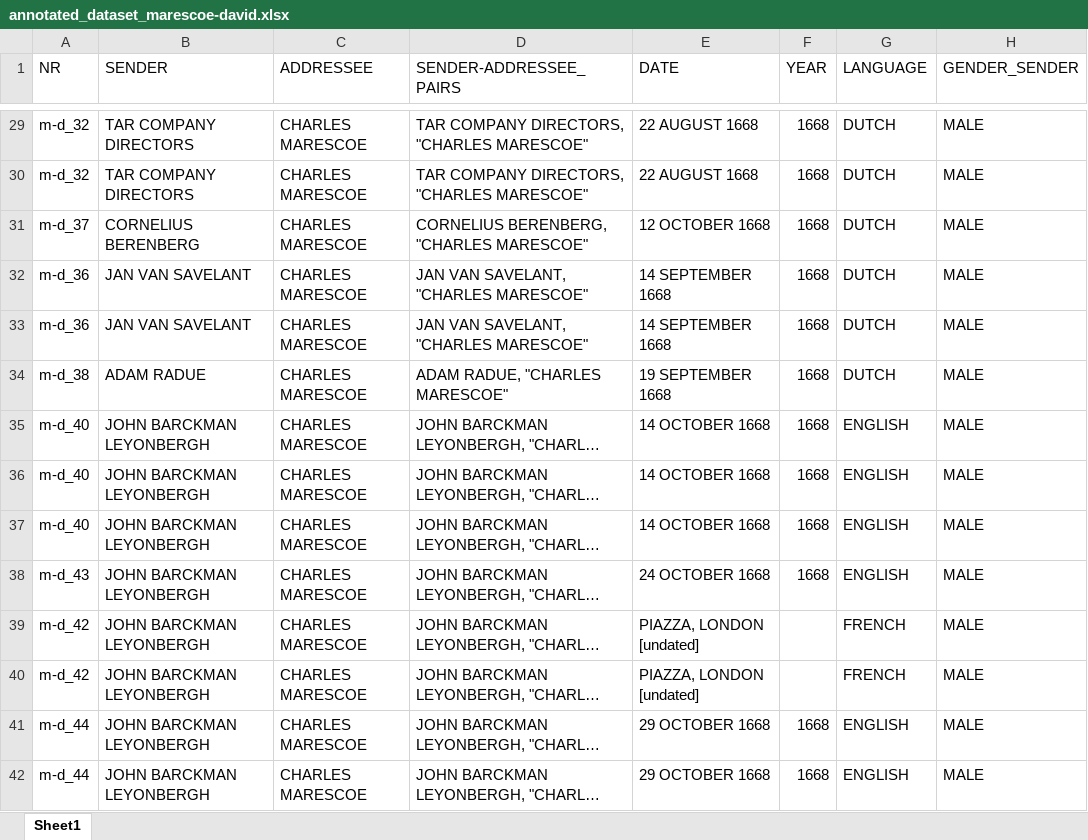
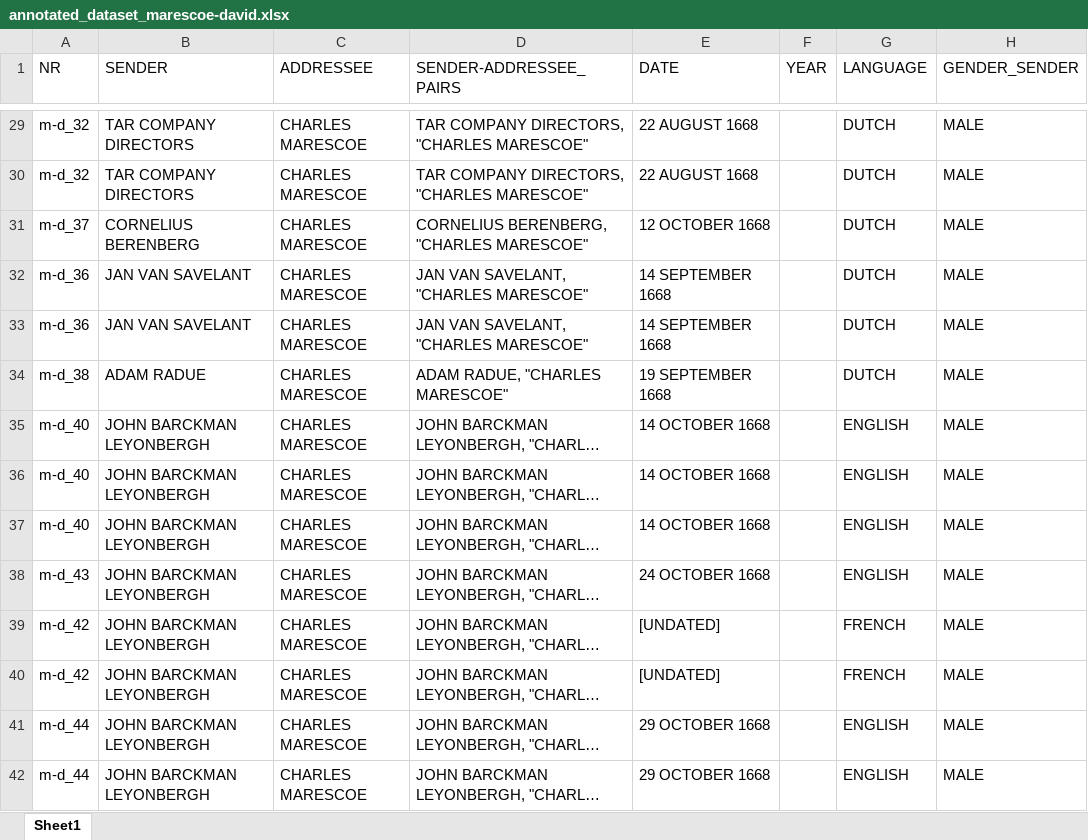
Before and after one commit to jeroenvansweeveldt/DTA_Thesis, an Excel workbook: datasets/annotated_dataset_marescoe-david.xlsx, sheet Sheet1, drawn as a sheet; only a part is shown, gaps mark what is left out; long unchanged cells end in …; values as stored, in another font and other column widths than the file's, no borders; table styles not drawn; the diff covers the shown part only; the diff names each change by its address in the sheet, - before the commit and + after, or states it on an @@ line.

```diff
--- a/datasets/annotated_dataset_marescoe-david.xlsx (sheet Sheet1)
+++ b/datasets/annotated_dataset_marescoe-david.xlsx (sheet Sheet1)
-F29:F38 (YEAR): 1668
+F29:F38 (YEAR): (empty)
-E39:E40 (DATE): PIAZZA, LONDON [undated]
+E39:E40 (DATE): [UNDATED]
-F41:F42 (YEAR): 1668
+F41:F42 (YEAR): (empty)
```
Also changed, not shown: 405 edited cells elsewhere in this sheet, datasets/dataset_marescoe-david.xlsx, metadata/metadata_marescoe-david.xlsx, 30 other files.
